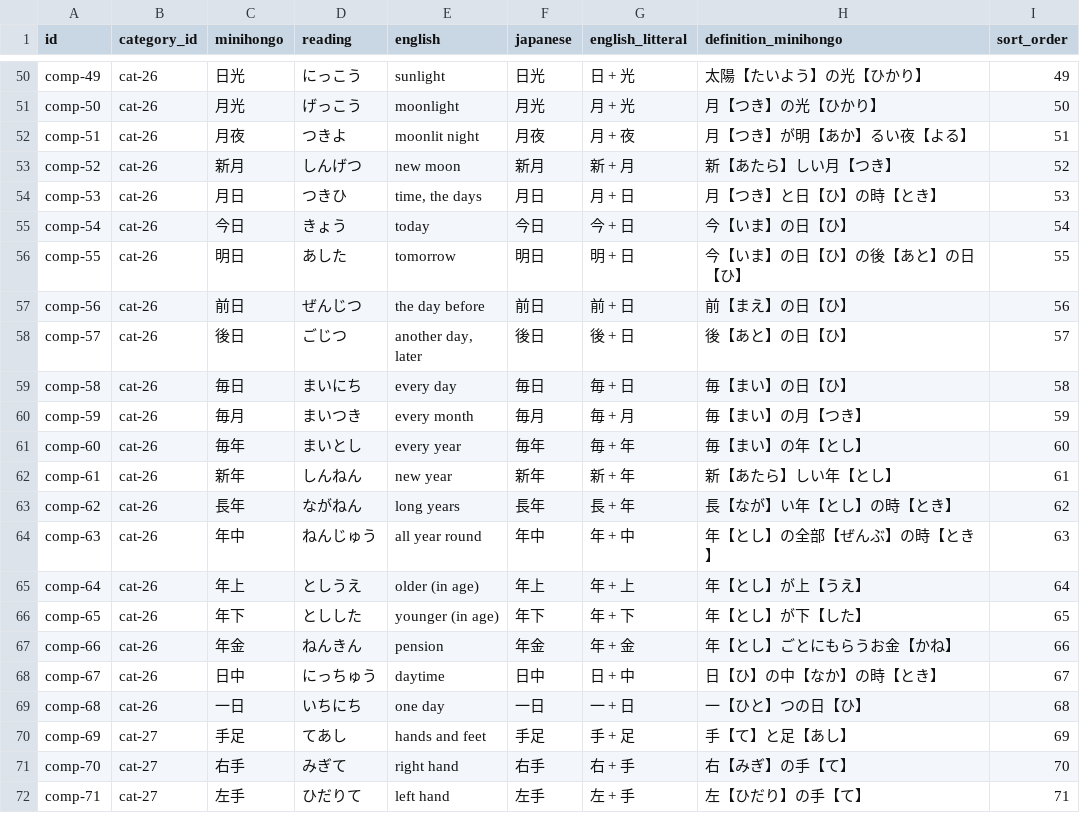
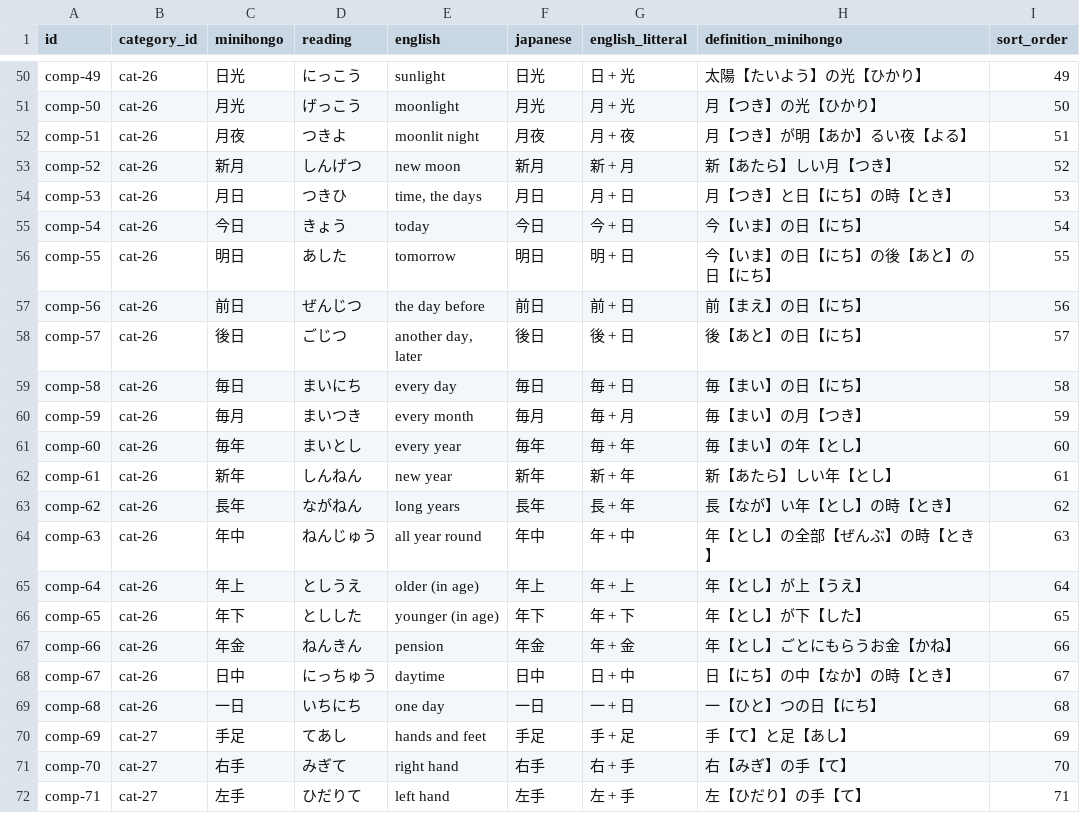
Before and after one commit to KakkoiDev/minihongo, a CSV file: data/compounds.csv, drawn as a sheet; only a part is shown, gaps mark what is left out.

```diff
--- a/data/compounds.csv
+++ b/data/compounds.csv
@@ -53,8 +53,8 @@ comp-51,cat-26,月夜,つきよ,moonlit night,月夜,月 + 夜,月【つき】
 comp-52,cat-26,新月,しんげつ,new moon,新月,新 + 月,新【あたら】しい月【つき】,52
-comp-53,cat-26,月日,つきひ,"time, the days",月日,月 + 日,月【つき】と日【ひ】の時【とき】,53
-comp-54,cat-26,今日,きょう,today,今日,今 + 日,今【いま】の日【ひ】,54
-comp-55,cat-26,明日,あした,tomorrow,明日,明 + 日,今【いま】の日【ひ】の後【あと】の日【ひ】,55
-comp-56,cat-26,前日,ぜんじつ,the day before,前日,前 + 日,前【まえ】の日【ひ】,56
-comp-57,cat-26,後日,ごじつ,"another day, later",後日,後 + 日,後【あと】の日【ひ】,57
-comp-58,cat-26,毎日,まいにち,every day,毎日,毎 + 日,毎【まい】の日【ひ】,58
+comp-53,cat-26,月日,つきひ,"time, the days",月日,月 + 日,月【つき】と日【にち】の時【とき】,53
+comp-54,cat-26,今日,きょう,today,今日,今 + 日,今【いま】の日【にち】,54
+comp-55,cat-26,明日,あした,tomorrow,明日,明 + 日,今【いま】の日【にち】の後【あと】の日【にち】,55
+comp-56,cat-26,前日,ぜんじつ,the day before,前日,前 + 日,前【まえ】の日【にち】,56
+comp-57,cat-26,後日,ごじつ,"another day, later",後日,後 + 日,後【あと】の日【にち】,57
+comp-58,cat-26,毎日,まいにち,every day,毎日,毎 + 日,毎【まい】の日【にち】,58
 comp-59,cat-26,毎月,まいつき,every month,毎月,毎 + 月,毎【まい】の月【つき】,59
@@ -67,4 +67,4 @@ comp-65,cat-26,年下,としした,younger (in age),年下,年 + 下,年【と
 comp-66,cat-26,年金,ねんきん,pension,年金,年 + 金,年【とし】ごとにもらうお金【かね】,66
-comp-67,cat-26,日中,にっちゅう,daytime,日中,日 + 中,日【ひ】の中【なか】の時【とき】,67
-comp-68,cat-26,一日,いちにち,one day,一日,一 + 日,一【ひと】つの日【ひ】,68
+comp-67,cat-26,日中,にっちゅう,daytime,日中,日 + 中,日【にち】の中【なか】の時【とき】,67
+comp-68,cat-26,一日,いちにち,one day,一日,一 + 日,一【ひと】つの日【にち】,68
 comp-69,cat-27,手足,てあし,hands and feet,手足,手 + 足,手【て】と足【あし】,69
```
Also changed, not shown: data/dialogs.csv, data/expressions.csv, 16 other files.
